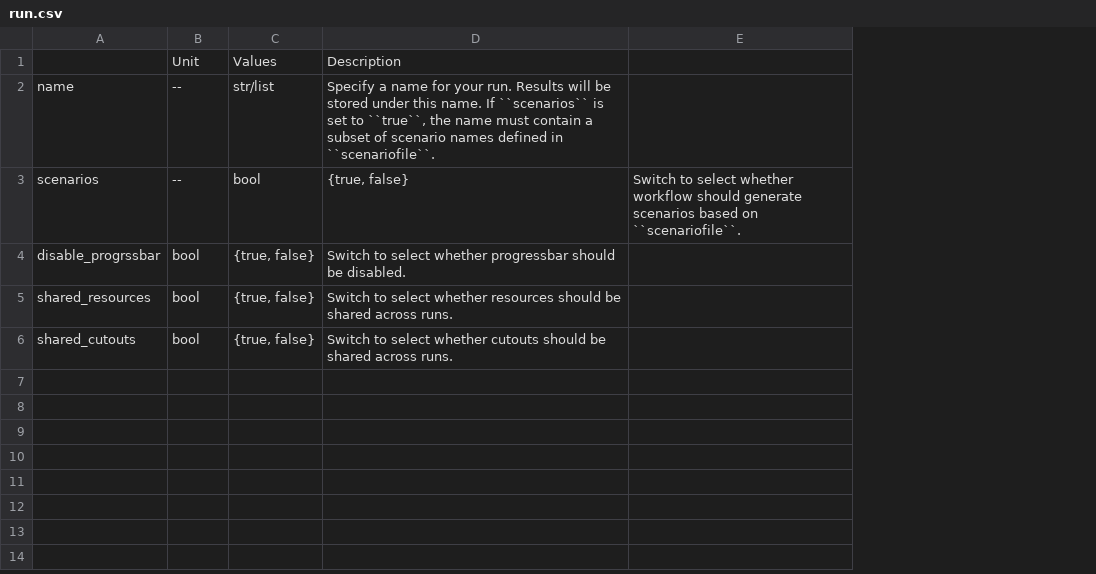
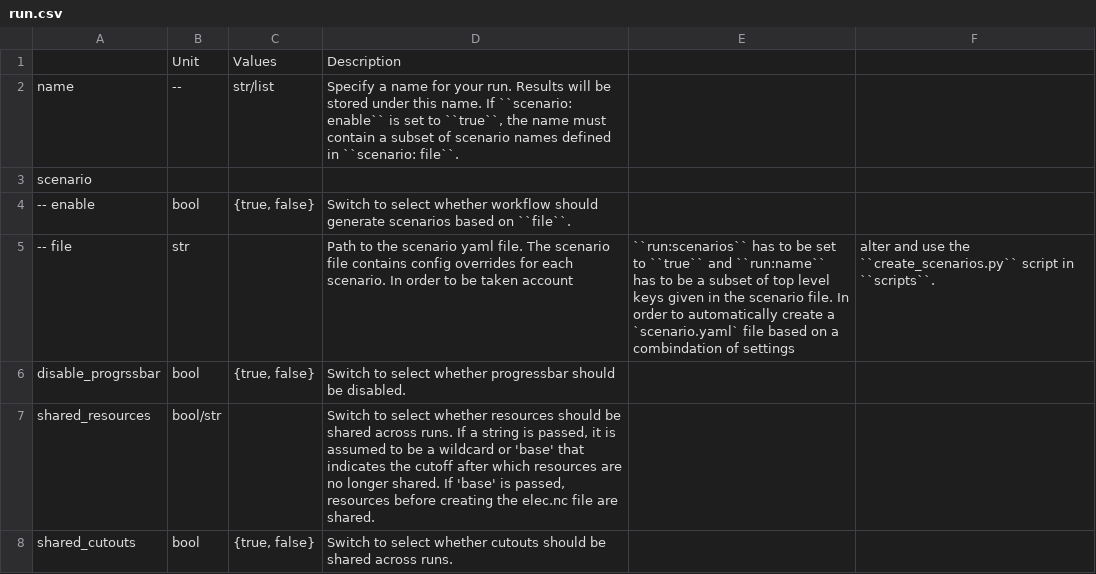
Before and after one commit to AbiAfthab/pypsa-eurelectric, a CSV file: doc/configtables/run.csv, drawn as a sheet; removed rows and columns are numbered as before the commit, all else as after; the diff names each change by its address in the sheet, - before the commit and + after, or states it on an @@ line.

Commit message:
scenario-management: reenable shared resources, make shared resources wildcards dependent

```diff
--- a/doc/configtables/run.csv
+++ b/doc/configtables/run.csv
-column E, empty
+column E, empty
+column F, empty
-D2: …name. If ``scenarios`` is set to ``true``, the name must contain a subset of scenario names defined in ``scenariofile``.
+D2: …name. If ``scenario: enable`` is set to ``true``, the name must contain a subset of scenario names defined in ``scenario: file``.
-row 3: scenarios | -- | bool | {true, false} | Switch to select whether workflow should generate scenarios based on ``scenariofile``.
+row 3: scenario
+row 4: -- enable | bool | {true, false} | Switch to select whether workflow should generate scenarios based on ``file``.
+row 5: -- file | str |  | Path to the scenario yaml file. The scenario file contains config overrides for each scenario. In order to be taken account | ``run:scenarios`` has to be set to ``true`` and ``run:name`` has to be a subset of top level keys given in the scenario file. In order to automatically create a `scenario.yaml` file based on a combindation of settings | alter and use the ``create_scenarios.py`` script in ``scripts``.
-B7: bool
+B7: bool/str
-C7: {true, false}
+C7: (empty)
-D7: …across runs.
+D7: …across runs. If a string is passed, it is assumed to be a wildcard or 'base' that indicates the cutoff after which resources are no longer shared. If 'base' is passed, resources before creating the elec.nc file are shared.
```
Also changed, not shown: doc/configtables/toplevel.csv, 17 other files.
